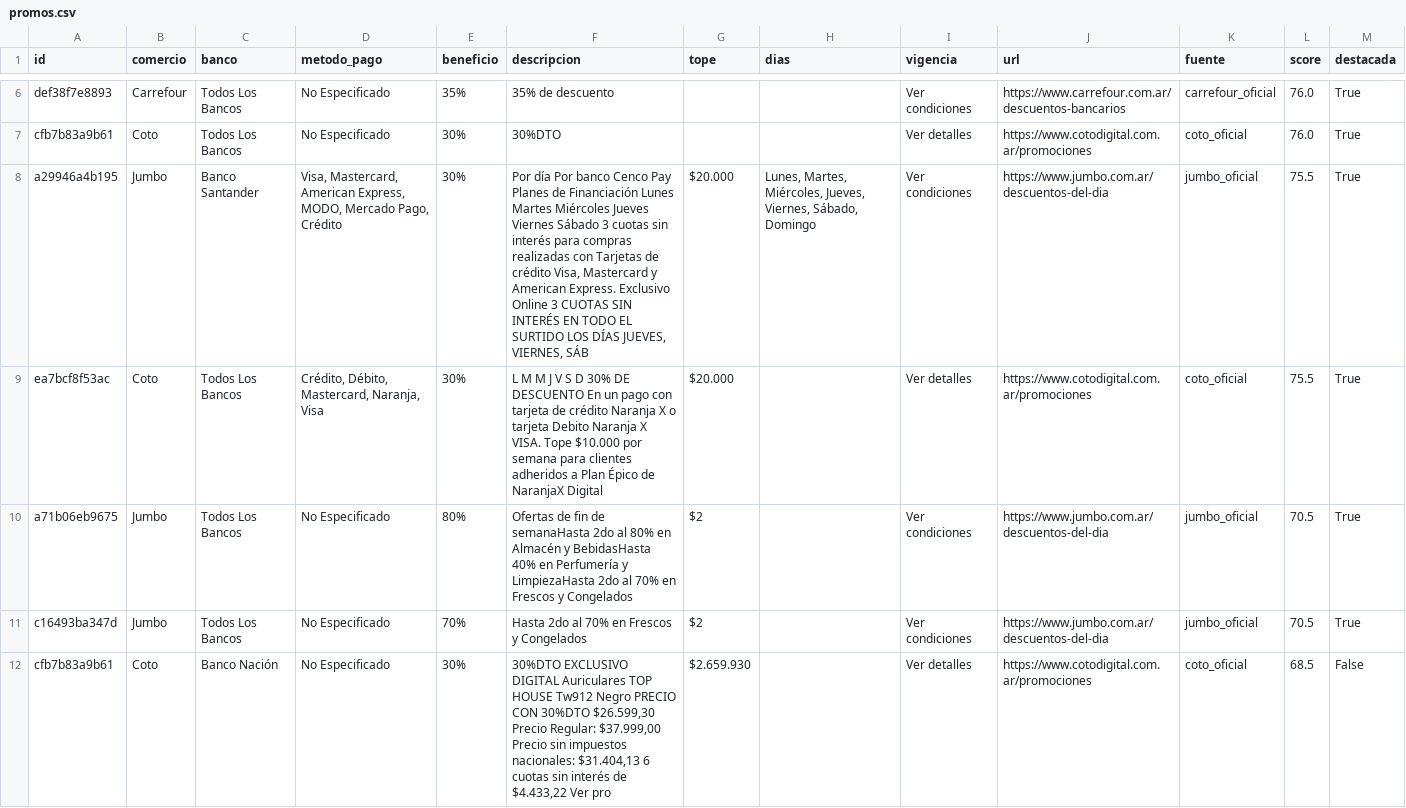
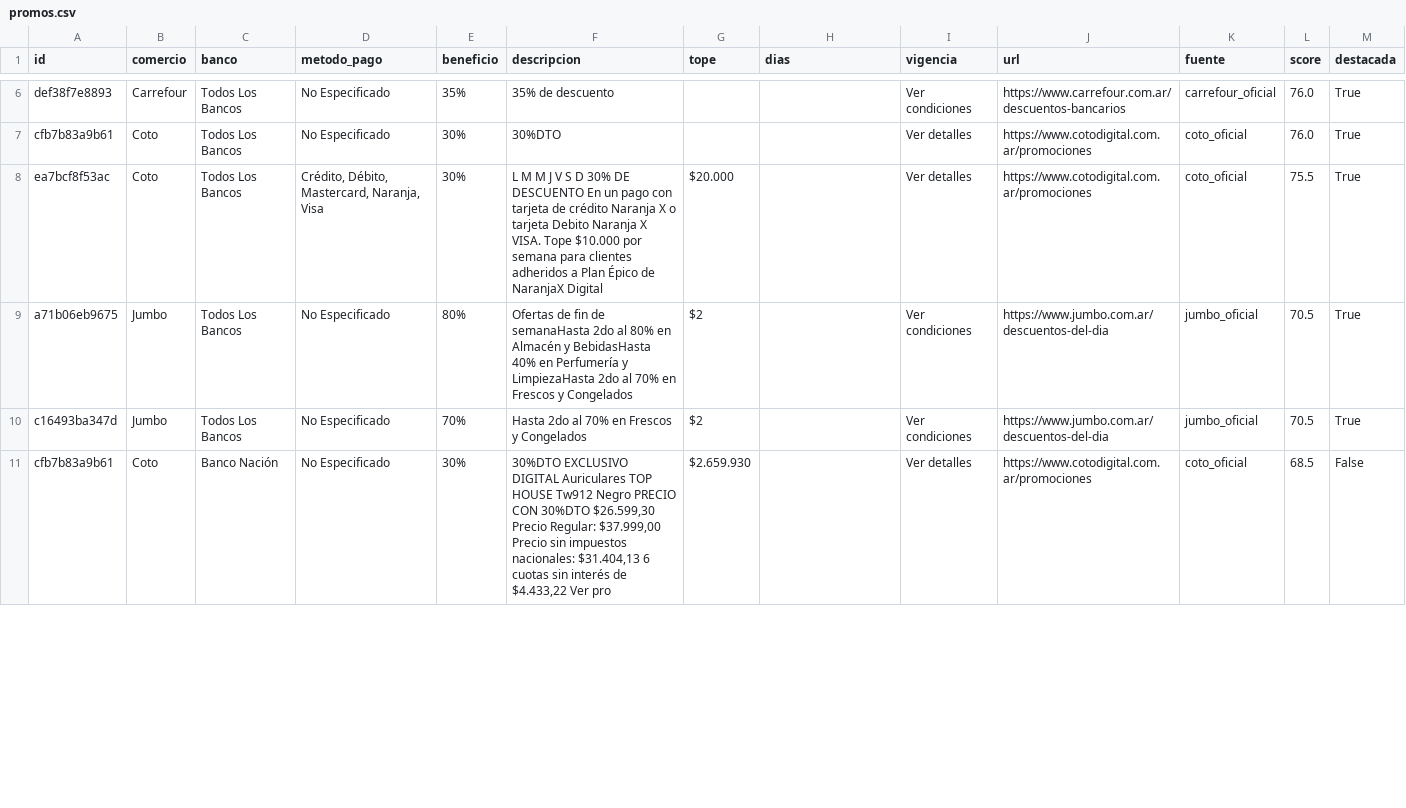
Before and after one commit to paprikacc/promos-argentina, a CSV file: data/promos.csv, drawn as a sheet; only a part is shown, gaps mark what is left out; removed rows and columns are numbered as before the commit, all else as after; the diff covers the shown part only; the diff names each change by its address in the sheet, - before the commit and + after, or states it on an @@ line.

```diff
--- a/data/promos.csv
+++ b/data/promos.csv
-row 8: a29946a4b195 | Jumbo | Banco Santander | Visa, Mastercard, American Express, MODO, Mercado Pago, Crédito | 30% | Por día Por banco Cenco Pay Planes de Financiación Lunes Martes Miércoles Jueves Viernes Sábado 3 cuotas sin interés para compras realizadas con Tarjetas de crédito Visa, Mastercard y American Express. Exclusivo Online 3 CUOTAS SIN INTERÉS EN TODO EL SURTIDO LOS DÍAS JUEVES, VIERNES, SÁB | $20.000 | Lunes, Martes, Miércoles, Jueves, Viernes, Sábado, Domingo | Ver condiciones | https://www.jumbo.com.ar/descuentos-del-dia | jumbo_oficial | 75.5 | True
```
Also changed, not shown: 2 added rows, 4 removed rows and 7 edited cells elsewhere in this file, 6 other files.
